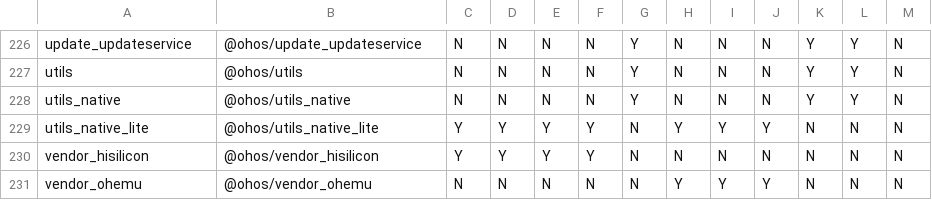
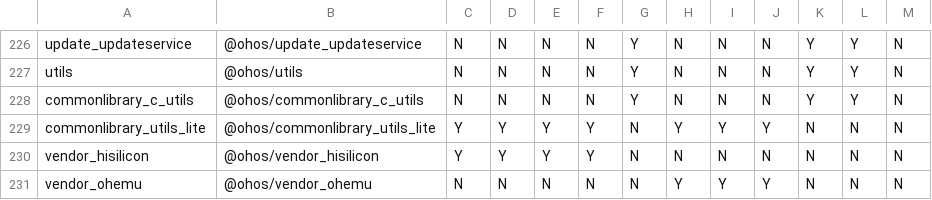
Before and after one commit to openharmony/manifest, a CSV file: matrix_product.csv, drawn as a sheet; only a part is shown, gaps mark what is left out.

Commit message:
Descriptor: update manifest information details: update manifest information issue:https://gitee.com/openharmony/commonlibrary_c_utils/issues/I5H345?from=project-issue
Signed-off-by: lsn1028<longshining2@huawei.com>

```diff
--- a/matrix_product.csv
+++ b/matrix_product.csv
@@ -227,4 +227,4 @@ update_updateservice,@ohos/update_updateservice,N,N,N,N,Y,N,N,N,Y,Y,N
 utils,@ohos/utils,N,N,N,N,Y,N,N,N,Y,Y,N
-utils_native,@ohos/utils_native,N,N,N,N,Y,N,N,N,Y,Y,N
-utils_native_lite,@ohos/utils_native_lite,Y,Y,Y,Y,N,Y,Y,Y,N,N,N
+commonlibrary_c_utils,@ohos/commonlibrary_c_utils,N,N,N,N,Y,N,N,N,Y,Y,N
+commonlibrary_utils_lite,@ohos/commonlibrary_utils_lite,Y,Y,Y,Y,N,Y,Y,Y,N,N,N
 vendor_hisilicon,@ohos/vendor_hisilicon,Y,Y,Y,Y,N,N,N,N,N,N,N
```
Also changed, not shown: 1 other file.
